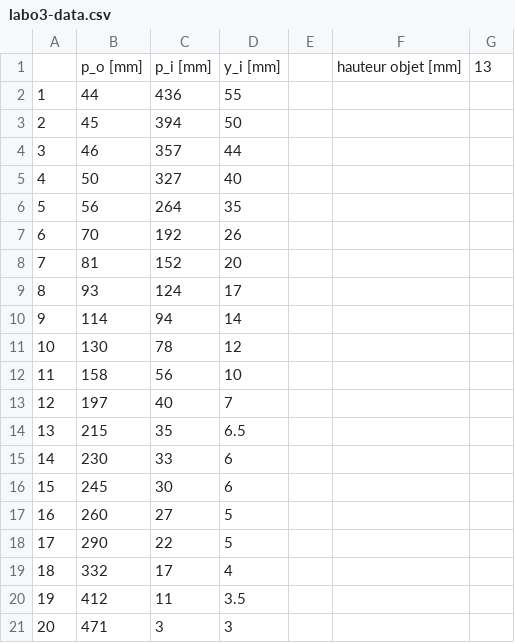
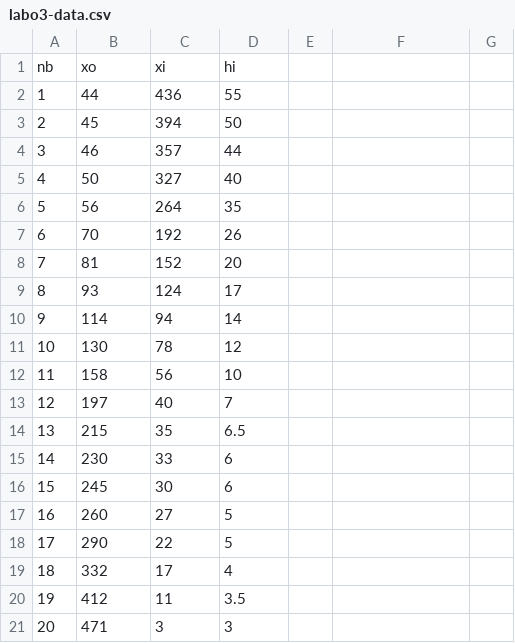
Before and after one commit to opatiny/matlab-scripts, a CSV file: optique/labos/labo3-miroir-spherique/labo3-data.csv, drawn as a sheet; removed rows and columns are numbered as before the commit, all else as after; the diff names each change by its address in the sheet, - before the commit and + after, or states it on an @@ line.

Commit message:
work on optique labo3

```diff
--- a/optique/labos/labo3-miroir-spherique/labo3-data.csv
+++ b/optique/labos/labo3-miroir-spherique/labo3-data.csv
-row 1:  | p_o [mm] | p_i [mm] | y_i [mm] |  | hauteur objet [mm] | 13
+row 1: nb | xo | xi | hi
```
Also changed, not shown: 2 other files.
